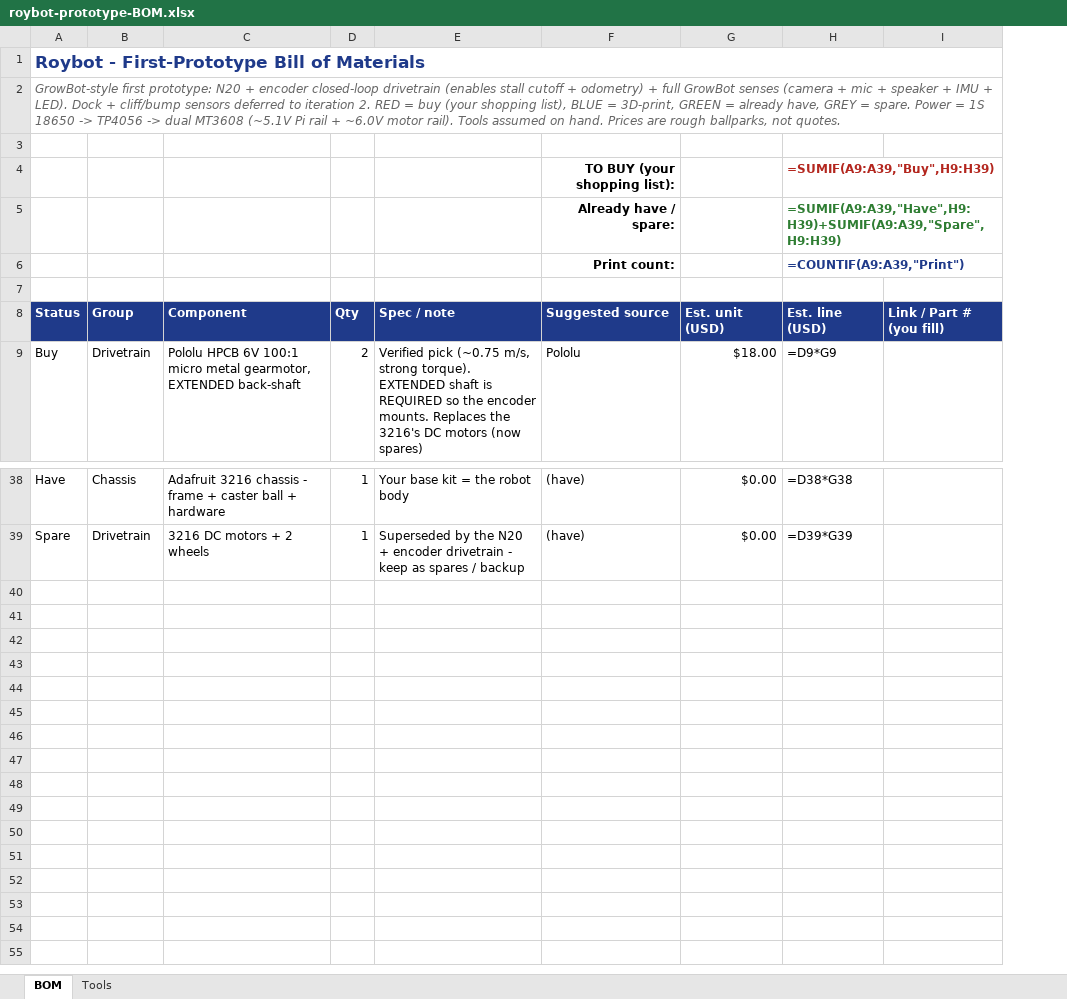
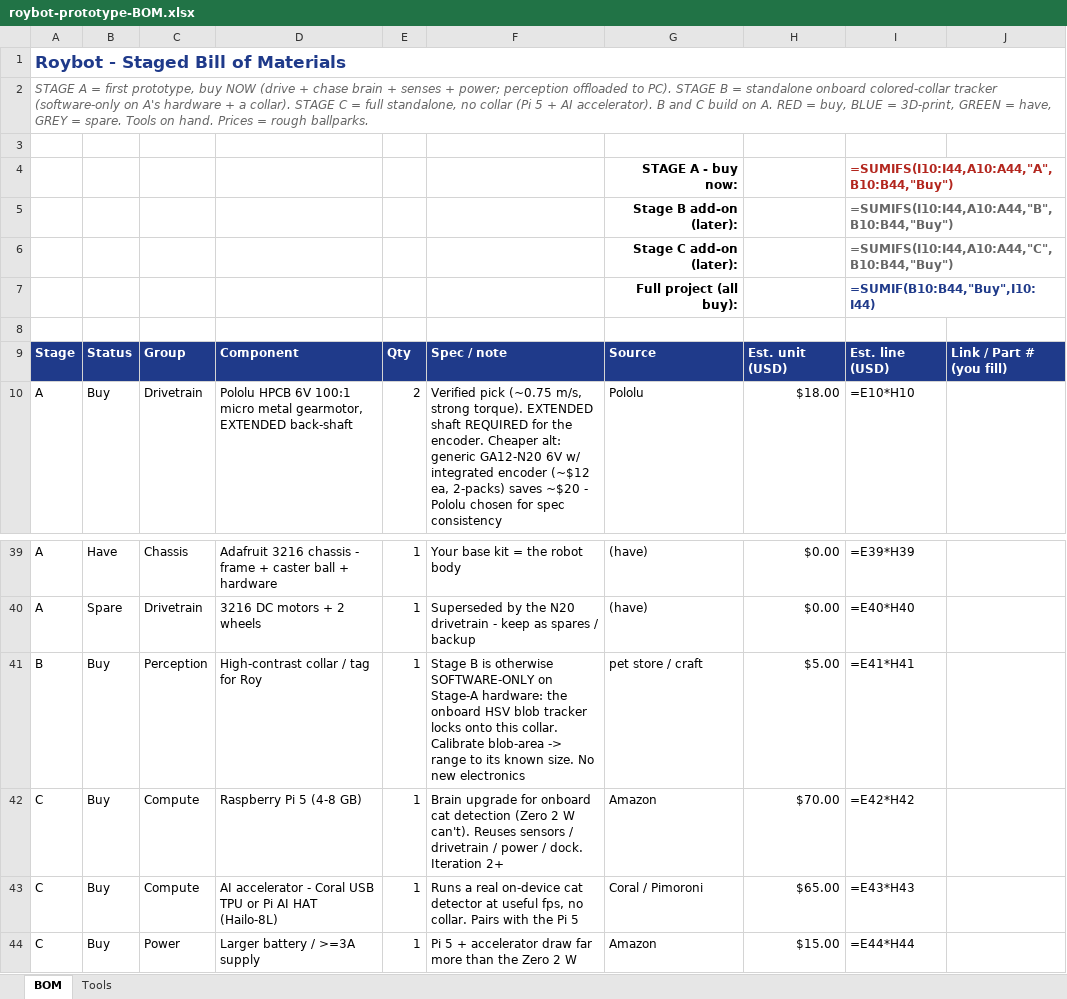
Before and after one commit to acbecquet/roybot, an Excel workbook: docs/phase2/roybot-prototype-BOM.xlsx, sheet BOM, drawn as a sheet; only a part is shown, gaps mark what is left out; values as stored, in another font and other column widths than the file's, no borders; formulas without a stored value are shown as written; conditional formats not drawn; removed rows and columns are numbered as before the commit, all else as after; the diff names each change by its address in the sheet, - before the commit and + after, or states it on an @@ line.

```diff
--- a/docs/phase2/roybot-prototype-BOM.xlsx (sheet BOM)
+++ b/docs/phase2/roybot-prototype-BOM.xlsx (sheet BOM)
+column A, rows 1-2: Roybot - Staged Bill of Materials | STAGE A = first prototype, buy NOW (drive + chase brain + senses + power; perception offloaded to PC). STAGE B = standalone onboard colored-collar tracker (software-only on A's hardware + a collar). STAGE C = full standalone, no collar (Pi 5 + AI accelerator). B and C build on A. RED = buy, BLUE = 3D-print, GREEN = have, GREY = spare. Tools on hand. Prices = rough ballparks.; rows 9-10: Stage | A; rows 39-40: A | A
-column E, rows 8-9: Spec / note | Verified pick (~0.75 m/s, strong torque). EXTENDED shaft is REQUIRED so the encoder mounts. Replaces the 3216's DC motors (now spares); rows 38-39: Your base kit = the robot body | Superseded by the N20 + encoder drivetrain - keep as spares / backup
+column F, rows 9-10: Spec / note | Verified pick (~0.75 m/s, strong torque). EXTENDED shaft REQUIRED for the encoder. Cheaper alt: generic GA12-N20 6V w/ integrated encoder (~$12 ea, 2-packs) saves ~$20 - Pololu chosen for spec consistency; rows 39-40: Your base kit = the robot body | Superseded by the N20 drivetrain - keep as spares / backup
-column H, rows 8-9: Est. line (USD) | =D9*G9; rows 38-39: =D38*G38 | =D39*G39
+column I, rows 9-10: Est. line (USD) | =E10*H10; rows 39-40: =E39*H39 | =E40*H40
-row 1: Roybot - First-Prototype Bill of Materials
-row 2: GrowBot-style first prototype: N20 + encoder closed-loop drivetrain (enables stall cutoff + odometry) + full GrowBot senses (camera + mic + speaker + IMU + LED). Dock + cliff/bump sensors deferred to iteration 2. RED = buy (your shopping list), BLUE = 3D-print, GREEN = already have, GREY = spare. Power = 1S 18650 -> TP4056 -> dual MT3608 (~5.1V Pi rail + ~6.0V motor rail). Tools assumed on hand. Prices are rough ballparks, not quotes.
-row 4:  |  |  |  |  | TO BUY (your shopping list): |  | =SUMIF(A9:A39,"Buy",H9:H39)
-row 5:  |  |  |  |  | Already have / spare: |  | =SUMIF(A9:A39,"Have",H9:H39)+SUMIF(A9:A39,"Spare",H9:H39)
-row 6:  |  |  |  |  | Print count: |  | =COUNTIF(A9:A39,"Print")
+row 3: (empty)
+row 4:  |  |  |  |  |  | STAGE A - buy now: |  | =SUMIFS(I10:I44,A10:A44,"A",B10:B44,"Buy")
+row 5:  |  |  |  |  |  | Stage B add-on (later): |  | =SUMIFS(I10:I44,A10:A44,"B",B10:B44,"Buy")
+row 6:  |  |  |  |  |  | Stage C add-on (later): |  | =SUMIFS(I10:I44,A10:A44,"C",B10:B44,"Buy")
+row 7:  |  |  |  |  |  | Full project (all buy): |  | =SUMIF(B10:B44,"Buy",I10:I44)
+row 8: (empty)
-G9: Suggested source
+G9: Source
+row 41: B | Buy | Perception | High-contrast collar / tag for Roy | 1 | Stage B is otherwise SOFTWARE-ONLY on Stage-A hardware: the onboard HSV blob tracker locks onto this collar. Calibrate blob-area -> range to its known size. No new electronics | pet store / craft | $5.00 | =E41*H41
+row 42: C | Buy | Compute | Raspberry Pi 5 (4-8 GB) | 1 | Brain upgrade for onboard cat detection (Zero 2 W can't). Reuses sensors / drivetrain / power / dock. Iteration 2+ | Amazon | $70.00 | =E42*H42
+row 43: C | Buy | Compute | AI accelerator - Coral USB TPU or Pi AI HAT (Hailo-8L) | 1 | Runs a real on-device cat detector at useful fps, no collar. Pairs with the Pi 5 | Coral / Pimoroni | $65.00 | =E43*H43
+row 44: C | Buy | Power | Larger battery / >=3A supply | 1 | Pi 5 + accelerator draw far more than the Zero 2 W | Amazon | $15.00 | =E44*H44
```
Also changed, not shown: sheet Tools, 3 other files.
